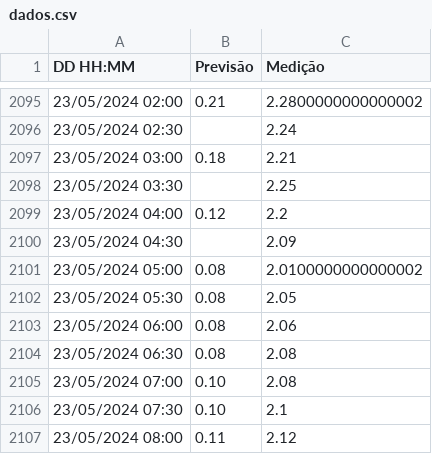
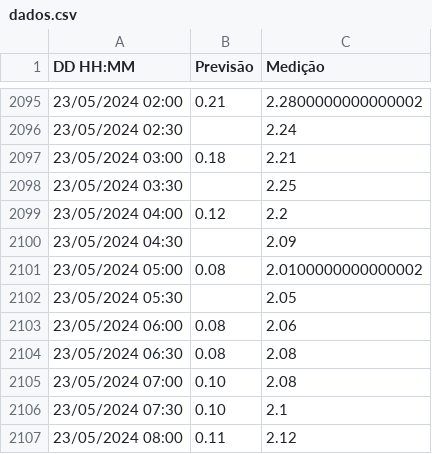
Before and after one commit to luizdavilaf/nivel-lagoa-2, a CSV file: dados.csv, drawn as a sheet; only a part is shown, gaps mark what is left out.

Commit message:
Update graph

```diff
--- a/dados.csv
+++ b/dados.csv
@@ -2101,3 +2101,3 @@ DD HH:MM,Previsão,Medição
 23/05/2024 05:00,0.08,2.0100000000000002
-23/05/2024 05:30,0.08,2.05
+23/05/2024 05:30,,2.05
 23/05/2024 06:00,0.08,2.06
```
